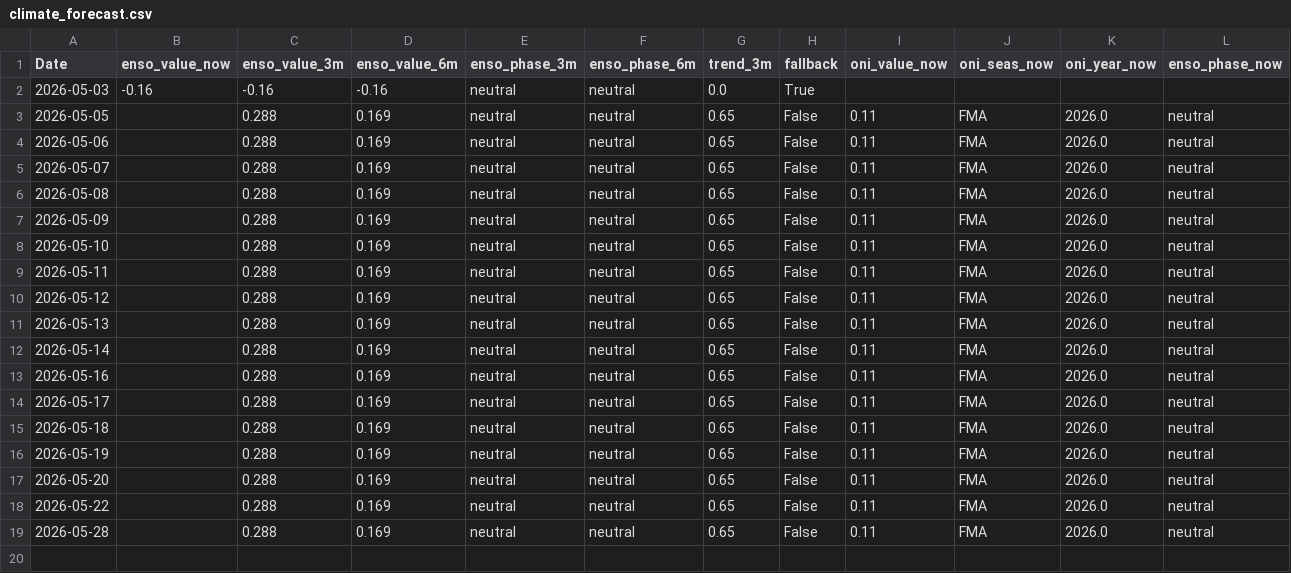
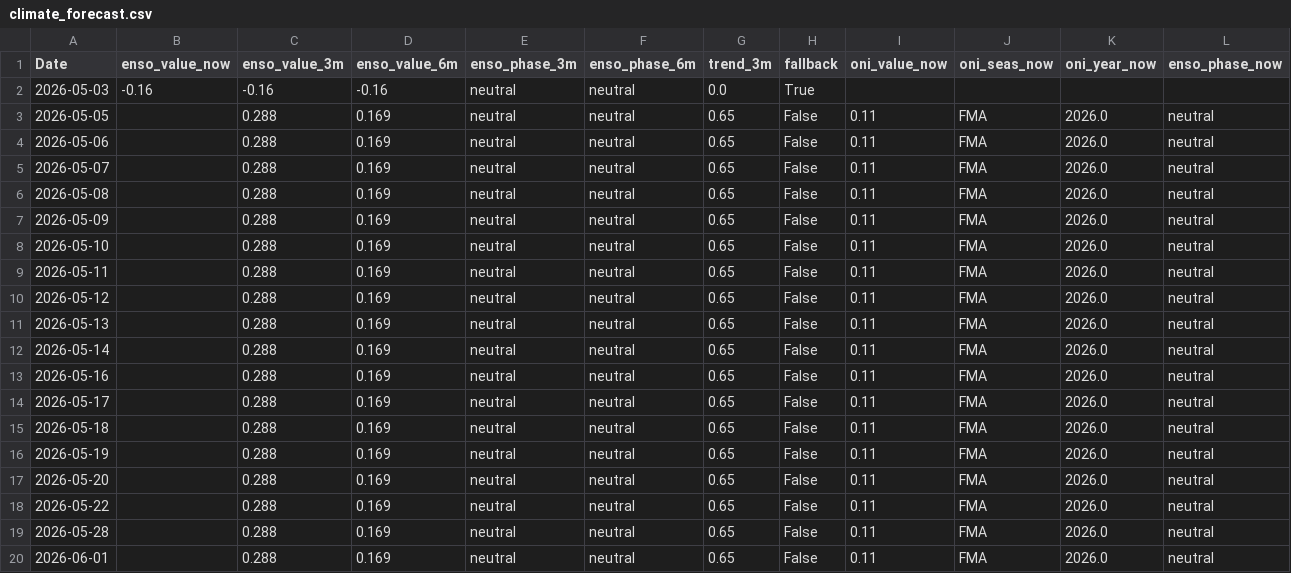
Before and after one commit to Nicotina712/agrocast, a CSV file: data/climate_forecast.csv, drawn as a sheet; only a part is shown; rows hold the shown columns only; the diff names each change by its address in the sheet, - before the commit and + after, or states it on an @@ line.

```diff
--- a/data/climate_forecast.csv
+++ b/data/climate_forecast.csv
+row 20: 2026-06-01 |  | 0.288 | 0.169 | neutral | neutral | 0.65 | False | 0.11 | FMA | 2026.0 | neutral
```
Also changed, not shown: artifacts/event_memory.csv, artifacts/signals.csv, 56 other files.
